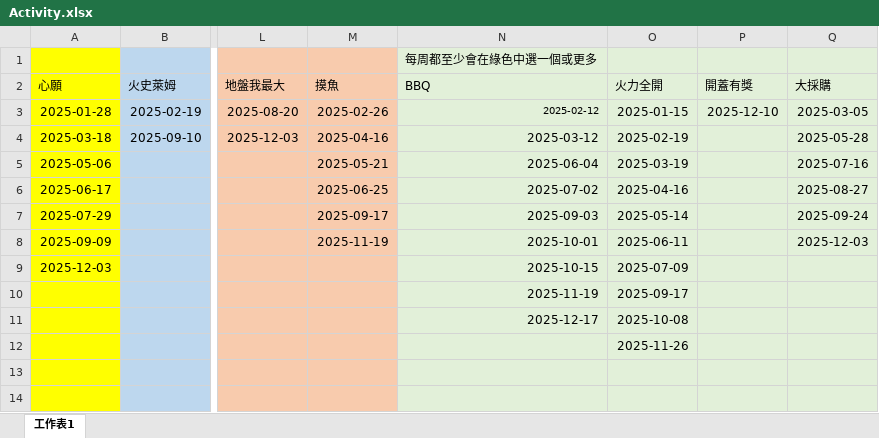
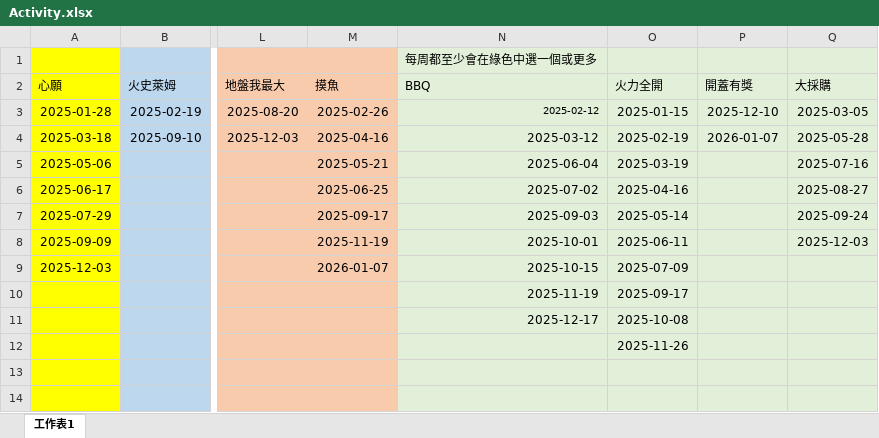
Before and after one commit to joey12020323/LetsGoMuffinV2, an Excel workbook: data/Activity.xlsx, sheet 工作表1, drawn as a sheet; only a part is shown, gaps mark what is left out; values as stored, in another font and other column widths than the file's, no borders; the diff names each change by its address in the sheet, - before the commit and + after, or states it on an @@ line.

```diff
--- a/data/Activity.xlsx (sheet 工作表1)
+++ b/data/Activity.xlsx (sheet 工作表1)
-P4 (開蓋有獎): (empty)
+P4 (開蓋有獎): 2026-01-07
-M9 (摸魚): (empty)
+M9 (摸魚): 2026-01-07
```
Also changed, not shown: data/schedule.xlsx.
